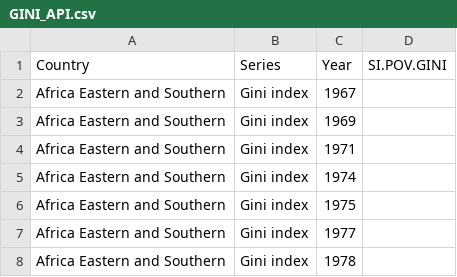
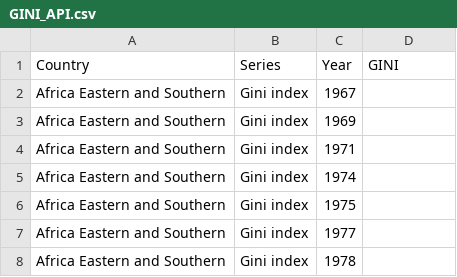
Before and after one commit to datasciencejames/datasciencejames.github.io, a CSV file: GINI_API.csv, drawn as a sheet; only a part is shown.

Commit message:
Update GINI_API.csv

```diff
--- a/GINI_API.csv
+++ b/GINI_API.csv
@@ -1,2 +1,2 @@
-Country,Series,Year,SI.POV.GINI
+Country,Series,Year,GINI
 Africa Eastern and Southern,Gini index,1967,
```
